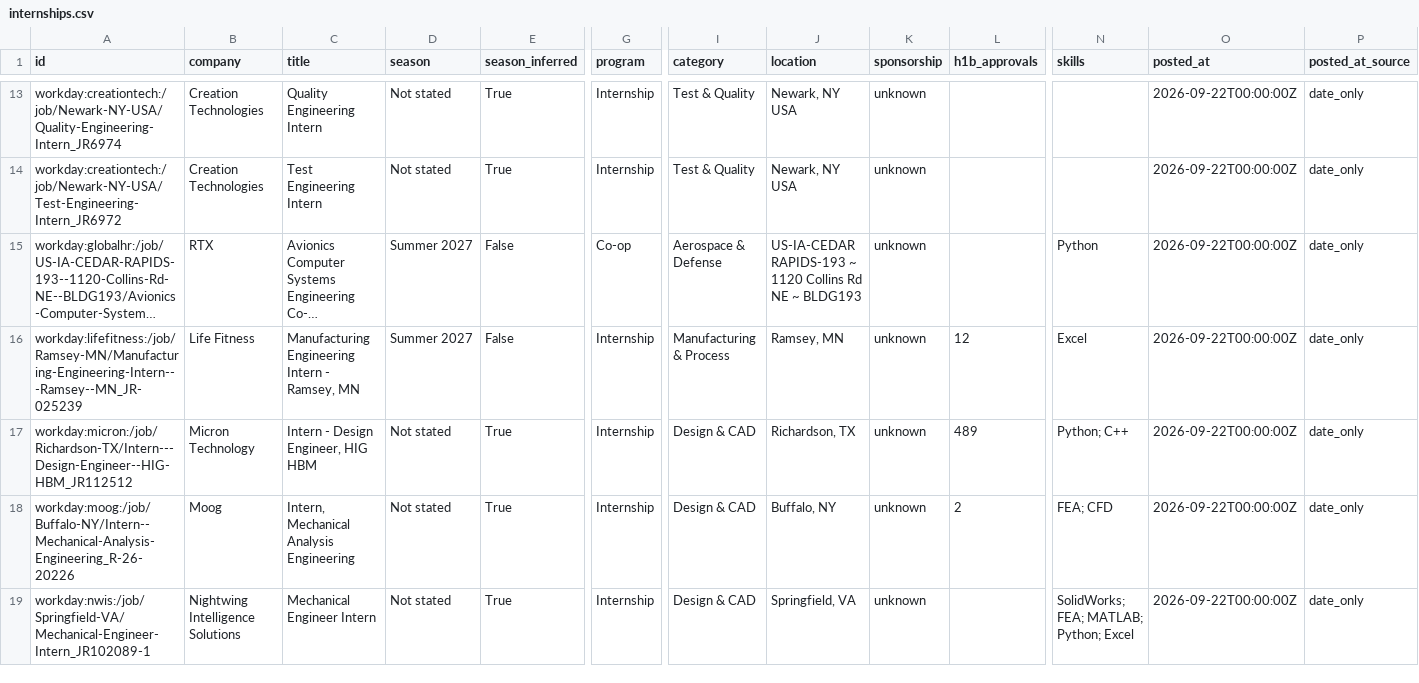
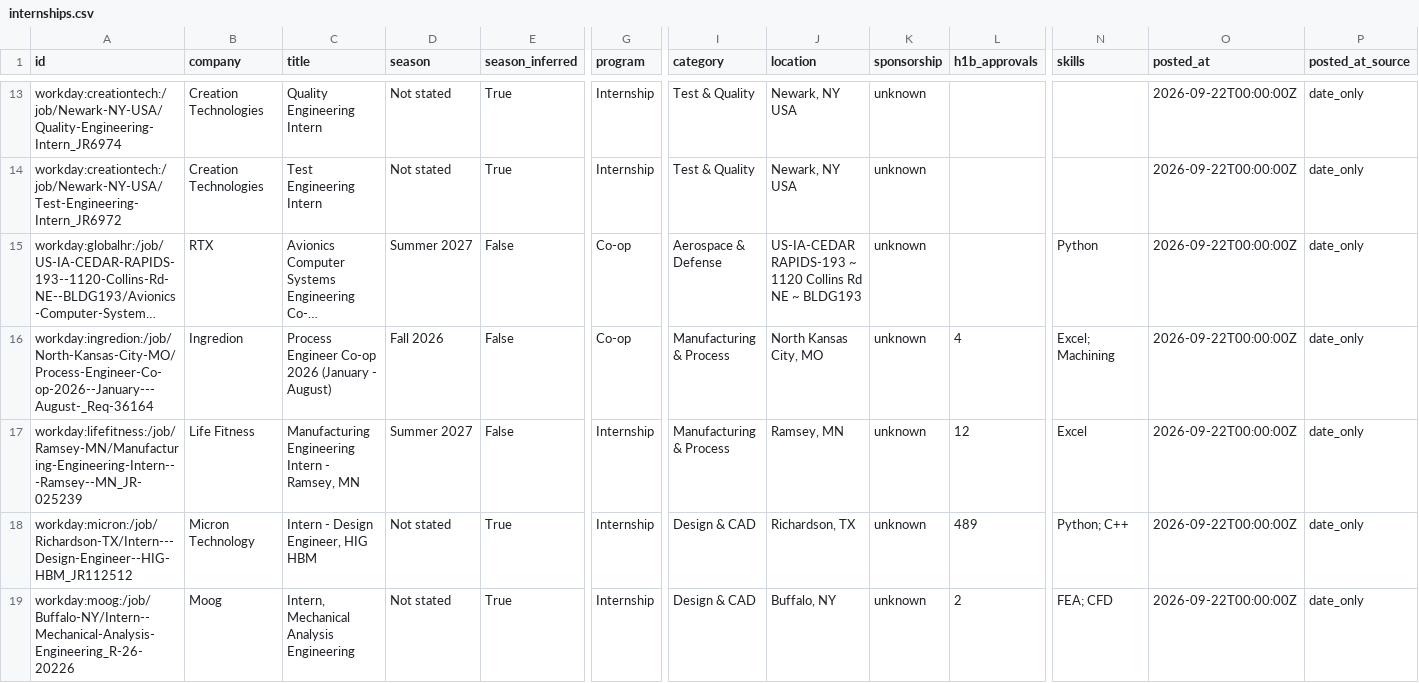
Before and after one commit to Tracker05/mechanical-engineering-internships, a CSV file: data/internships.csv, drawn as a sheet; only a part is shown, gaps mark what is left out; the shorter side is filled out with more unchanged rows; long unchanged cells end in …; rows hold the shown columns only; the diff covers the shown part only; the diff names each change by its address in the sheet, - before the commit and + after, or states it on an @@ line.

```diff
--- a/data/internships.csv
+++ b/data/internships.csv
+row 16: workday:ingredion:/job/North-Kansas-City-MO/Process-Engineer-Co-op-2026--January---August-_Req-36164 | Ingredion | Process Engineer Co-op 2026 (January - August) | Fall 2026 | False | Co-op | Manufacturing & Process | North Kansas City, MO | unknown | 4 | Excel; Machining | 2026-09-22T00:00:00Z | date_only
```
Also changed, not shown: 1 added row and 1 removed row elsewhere in this file, docs/internships.csv, 11 other files.
